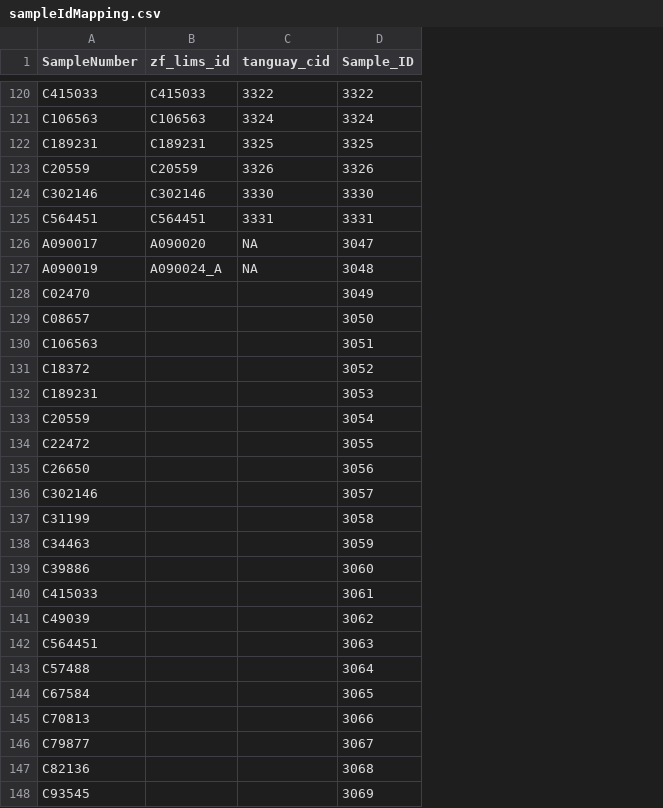
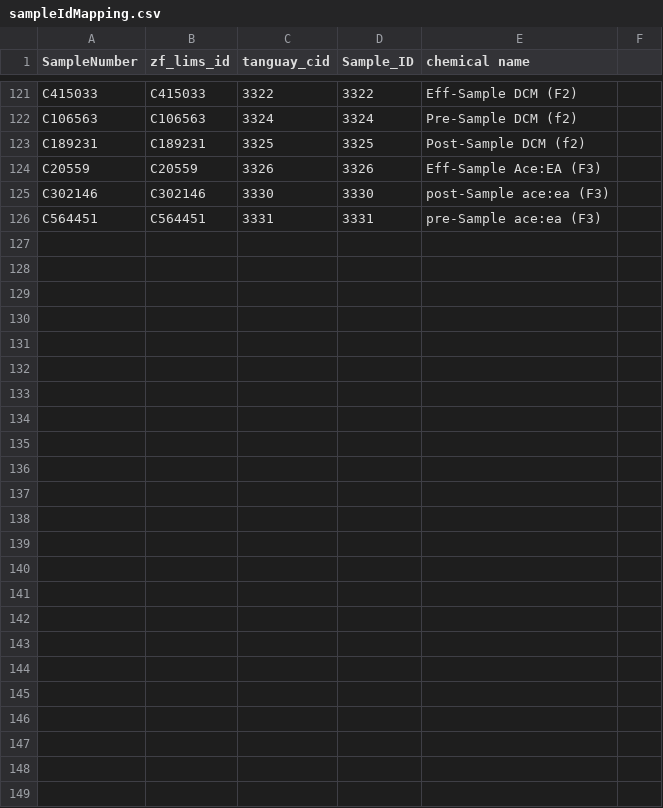
Before and after one commit to PNNL-CompBio/srpAnalytics, a CSV file: data/sampleIdMapping.csv, drawn as a sheet; only a part is shown, gaps mark what is left out; removed rows and columns are numbered as before the commit, all else as after; the diff covers the shown part only; the diff names each change by its address in the sheet, - before the commit and + after, or states it on an @@ line.

```diff
--- a/data/sampleIdMapping.csv
+++ b/data/sampleIdMapping.csv
+column E (chemical name), rows 121-126: Eff-Sample DCM (F2) | Pre-Sample DCM (f2) | Post-Sample DCM (f2) | Eff-Sample Ace:EA (F3) | post-Sample ace:ea (F3) | pre-Sample ace:ea (F3)
+column F, empty
-row 126: A090017 | A090020 | NA | 3047
-row 127: A090019 | A090024_A | NA | 3048
-row 128: C02470 |  |  | 3049
-row 129: C08657 |  |  | 3050
-row 130: C106563 |  |  | 3051
-row 131: C18372 |  |  | 3052
-row 132: C189231 |  |  | 3053
-row 133: C20559 |  |  | 3054
-row 134: C22472 |  |  | 3055
-row 135: C26650 |  |  | 3056
-row 136: C302146 |  |  | 3057
-row 137: C31199 |  |  | 3058
-row 138: C34463 |  |  | 3059
-row 139: C39886 |  |  | 3060
-row 140: C415033 |  |  | 3061
-row 141: C49039 |  |  | 3062
-row 142: C564451 |  |  | 3063
-row 143: C57488 |  |  | 3064
-row 144: C67584 |  |  | 3065
-row 145: C70813 |  |  | 3066
-row 146: C79877 |  |  | 3067
-row 147: C82136 |  |  | 3068
-row 148: C93545 |  |  | 3069
```
Also changed, not shown: 3 added rows, 2 removed rows and 104 edited cells elsewhere in this file, data/chemicalIdMapping.csv, 4 other files.
